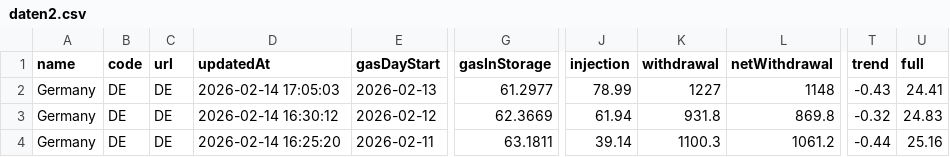
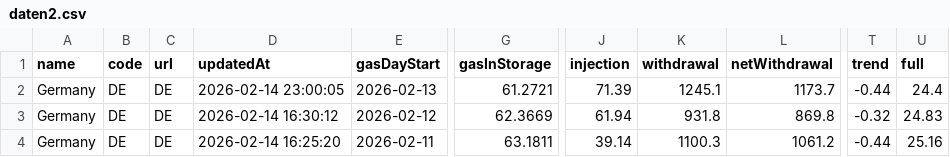
Before and after one commit to milahu/gasspeicher-deutschland, a CSV file: daten2.csv, drawn as a sheet; only a part is shown, gaps mark what is left out; the diff names each change by its address in the sheet, - before the commit and + after, or states it on an @@ line.

Commit message:
update 2026-02-12

```diff
--- a/daten2.csv
+++ b/daten2.csv
-D2 (updatedAt): 2026-02-14 17:05:03
+D2 (updatedAt): 2026-02-14 23:00:05
-G2 (gasInStorage): 61.2977
+G2 (gasInStorage): 61.2721
-J2 (injection): 78.99
+J2 (injection): 71.39
-K2 (withdrawal): 1227
+K2 (withdrawal): 1245.1
-L2 (netWithdrawal): 1148
+L2 (netWithdrawal): 1173.7
-T2 (trend): -0.43
+T2 (trend): -0.44
-U2 (full): 24.41
+U2 (full): 24.4
```
